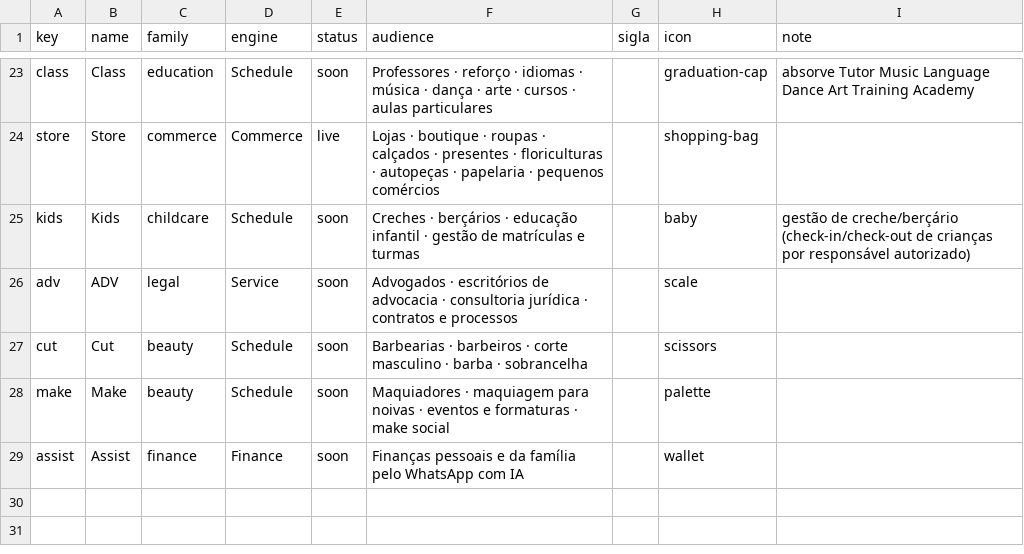
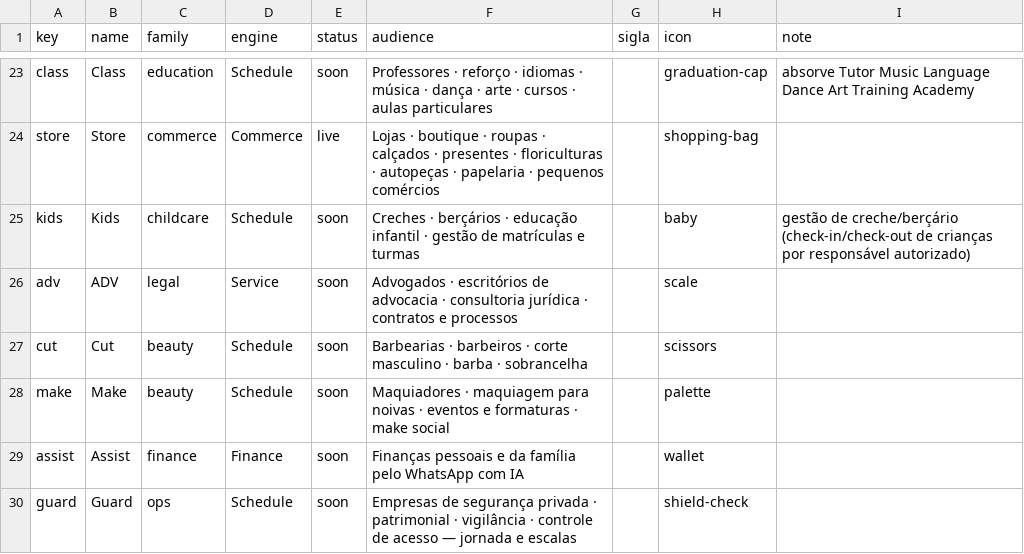
Before and after one commit to estevaobrunocesar/heeca-brand, a CSV file: products.csv, drawn as a sheet; only a part is shown, gaps mark what is left out; the diff names each change by its address in the sheet, - before the commit and + after, or states it on an @@ line.

```diff
--- a/products.csv
+++ b/products.csv
+row 30: guard | Guard | ops | Schedule | soon | Empresas de segurança privada · patrimonial · vigilância · controle de acesso — jornada e escalas |  | shield-check
```
Also changed, not shown: 25 other files.
